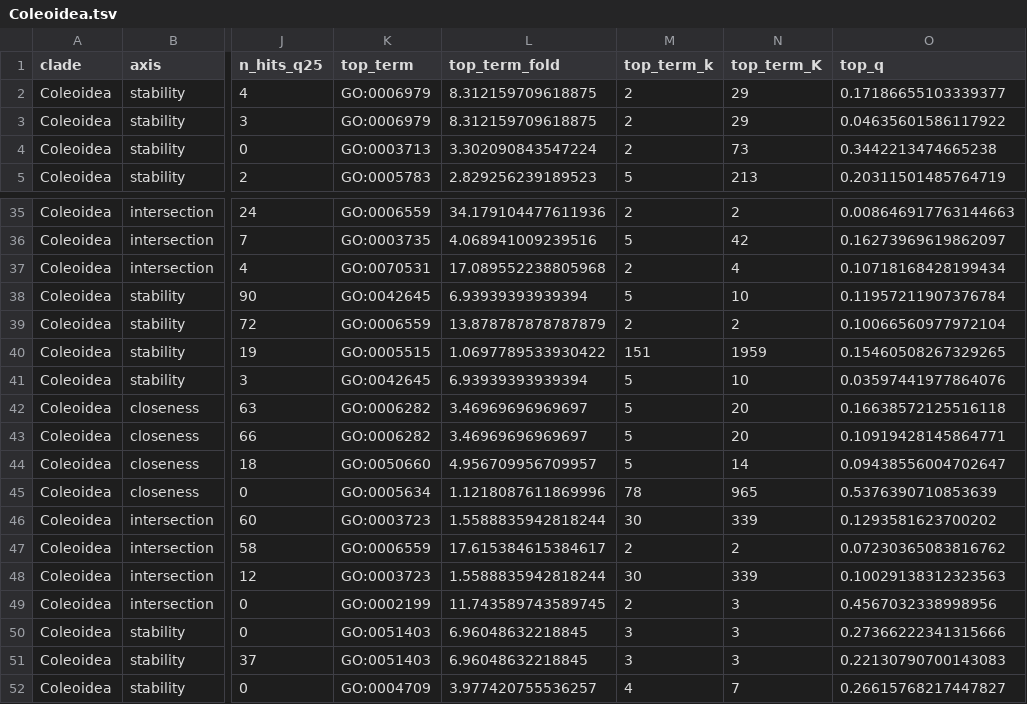
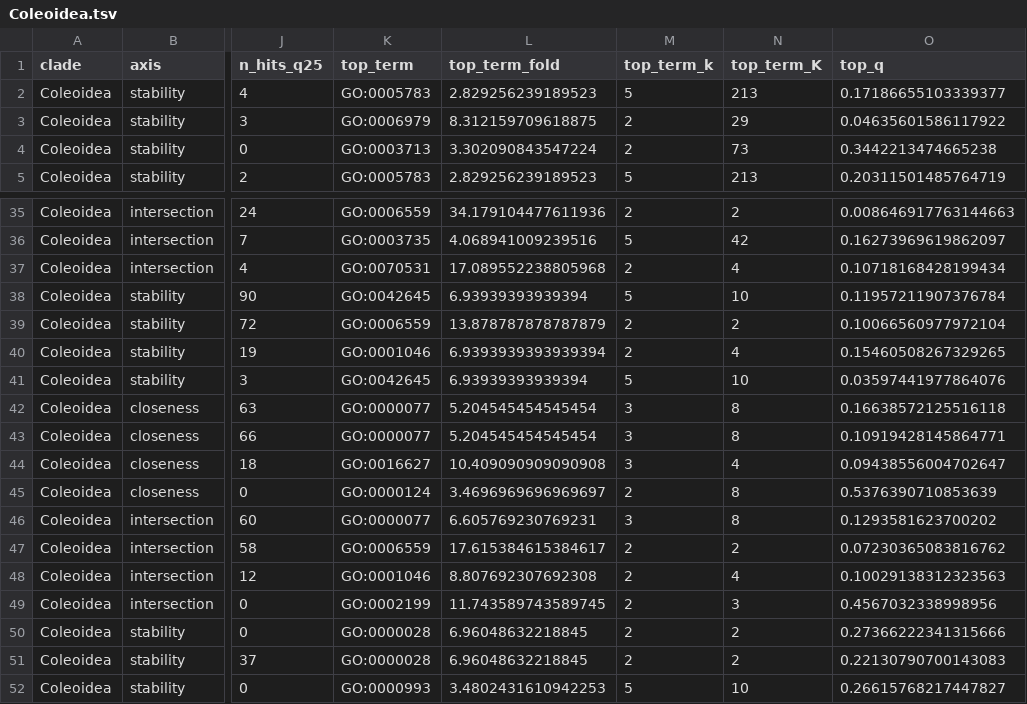
Before and after one commit to conchoecia/schultz-et-al-2026, a TSV file: post_analyses/go_enrichment_sweep/out/per_clade/Coleoidea.tsv, drawn as a sheet; only a part is shown, gaps mark what is left out; the diff covers the shown part only; the diff names each change by its address in the sheet, - before the commit and + after, or states it on an @@ line.

```diff
--- a/post_analyses/go_enrichment_sweep/out/per_clade/Coleoidea.tsv
+++ b/post_analyses/go_enrichment_sweep/out/per_clade/Coleoidea.tsv
-K2 (top_term): GO:0006979
+K2 (top_term): GO:0005783
-L2 (top_term_fold): 8.312159709618875
+L2 (top_term_fold): 2.829256239189523
-M2 (top_term_k): 2
+M2 (top_term_k): 5
-N2 (top_term_K): 29
+N2 (top_term_K): 213
-K40 (top_term): GO:0005515
+K40 (top_term): GO:0001046
-L40 (top_term_fold): 1.0697789533930422
+L40 (top_term_fold): 6.9393939393939394
-M40 (top_term_k): 151
+M40 (top_term_k): 2
-N40 (top_term_K): 1959
+N40 (top_term_K): 4
-K42:K43 (top_term): GO:0006282
+K42:K43 (top_term): GO:0000077
-L42:L43 (top_term_fold): 3.46969696969697
+L42:L43 (top_term_fold): 5.204545454545454
-M42:M44 (top_term_k): 5
+M42:M44 (top_term_k): 3
-N42:N43 (top_term_K): 20
+N42:N43 (top_term_K): 8
-K44 (top_term): GO:0050660
+K44 (top_term): GO:0016627
-L44 (top_term_fold): 4.956709956709957
+L44 (top_term_fold): 10.409090909090908
-N44 (top_term_K): 14
+N44 (top_term_K): 4
-K45 (top_term): GO:0005634
+K45 (top_term): GO:0000124
-L45 (top_term_fold): 1.1218087611869996
+L45 (top_term_fold): 3.4696969696969697
-M45 (top_term_k): 78
+M45 (top_term_k): 2
-N45 (top_term_K): 965
+N45 (top_term_K): 8
-K46 (top_term): GO:0003723
+K46 (top_term): GO:0000077
-L46 (top_term_fold): 1.5588835942818244
+L46 (top_term_fold): 6.605769230769231
-M46 (top_term_k): 30
+M46 (top_term_k): 3
-N46 (top_term_K): 339
+N46 (top_term_K): 8
-K48 (top_term): GO:0003723
+K48 (top_term): GO:0001046
-L48 (top_term_fold): 1.5588835942818244
+L48 (top_term_fold): 8.807692307692308
-M48 (top_term_k): 30
+M48 (top_term_k): 2
-N48 (top_term_K): 339
+N48 (top_term_K): 4
-K50:K51 (top_term): GO:0051403
+K50:K51 (top_term): GO:0000028
-M50:M51 (top_term_k): 3
+M50:M51 (top_term_k): 2
-N50:N51 (top_term_K): 3
+N50:N51 (top_term_K): 2
-K52 (top_term): GO:0004709
+K52 (top_term): GO:0000993
-L52 (top_term_fold): 3.977420755536257
+L52 (top_term_fold): 3.4802431610942253
-M52 (top_term_k): 4
+M52 (top_term_k): 5
-N52 (top_term_K): 7
+N52 (top_term_K): 10
```
Also changed, not shown: 112 edited cells elsewhere in this file, post_analyses/go_enrichment_sweep/out/per_clade/Bivalvia.tsv, post_analyses/go_enrichment_sweep/out/per_clade/Cephalopoda.tsv, 28 other files.
